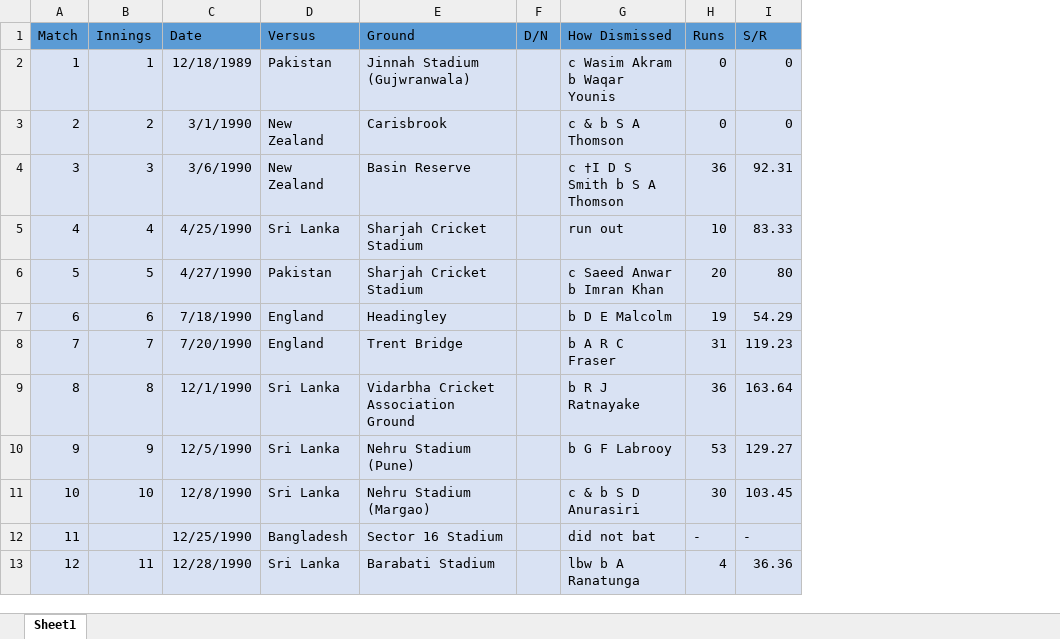
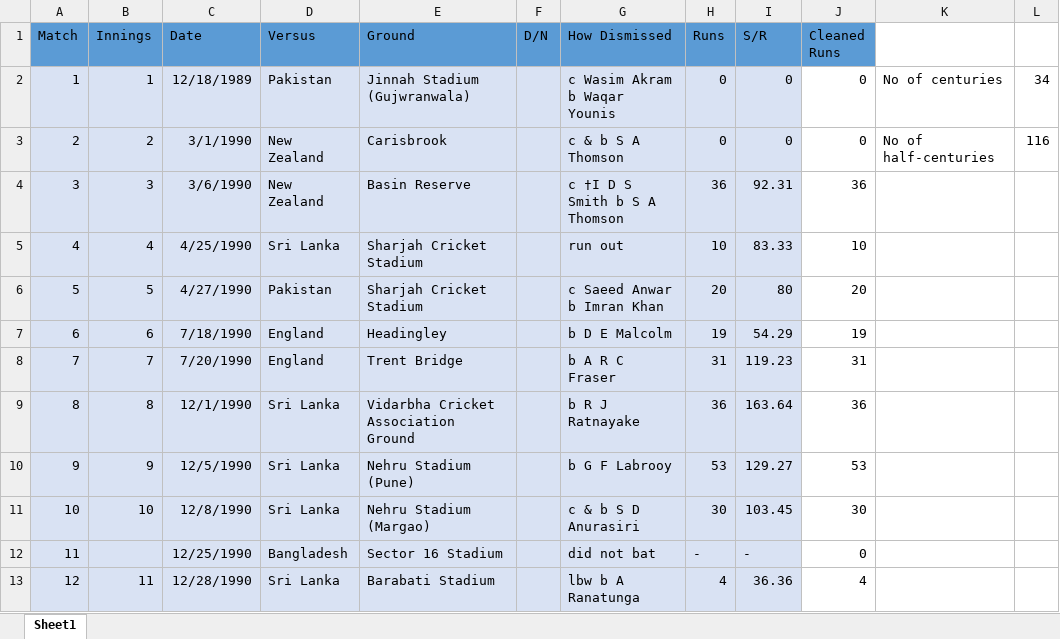
Before and after one commit to alakhpandya/Datasets, an Excel workbook: Tableau_Excel/Sachins stats.xlsx, sheet Sheet1, drawn as a sheet; only a part is shown; values as stored, in another font and other column widths than the file's, no borders; the diff names each change by its address in the sheet, - before the commit and + after, or states it on an @@ line.

Commit message:
Update Sachins stats.xlsx

```diff
--- a/Tableau_Excel/Sachins stats.xlsx (sheet Sheet1)
+++ b/Tableau_Excel/Sachins stats.xlsx (sheet Sheet1)
+column J (Cleaned Runs), rows 2-13: 0 | 0 | 36 | 10 | 20 | 19 | 31 | 36 | 53 | 30 | 0 | 4
+column K, rows 2-3: No of centuries | No of half-centuries
+column L, rows 2-3: 34 | 116
```
